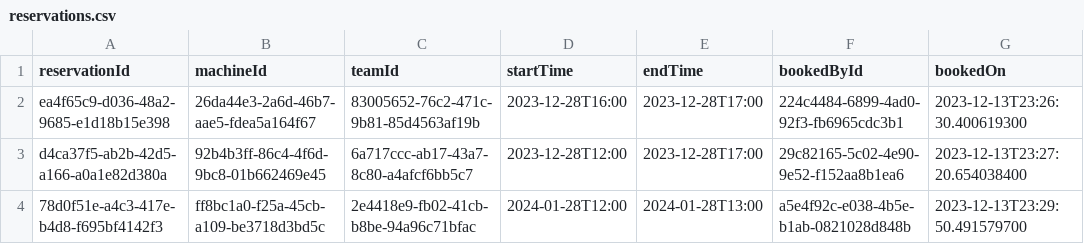
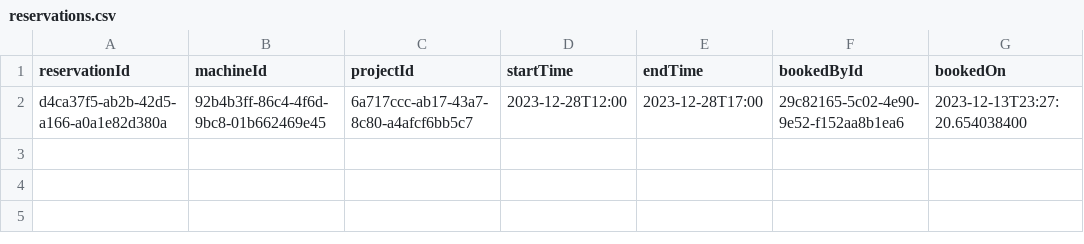
Before and after one commit to SauceX22/mobhama-84, a CSV file: backend/DataBase/reservations.csv, drawn as a sheet.

Commit message:
backend changes

```diff
--- a/backend/DataBase/reservations.csv
+++ b/backend/DataBase/reservations.csv
@@ -1,4 +1,2 @@
-reservationId,machineId,teamId,startTime,endTime,bookedById,bookedOn
-ea4f65c9-d036-48a2-9685-e1d18b15e398,26da44e3-2a6d-46b7-aae5-fdea5a164f67,83005652-76c2-471c-9b81-85d4563af19b,2023-12-28T16:00,2023-12-28T17:00,224c4484-6899-4ad0-92f3-fb6965cdc3b1,2023-12-13T23:26:30.400619300
+reservationId,machineId,projectId,startTime,endTime,bookedById,bookedOn
 d4ca37f5-ab2b-42d5-a166-a0a1e82d380a,92b4b3ff-86c4-4f6d-9bc8-01b662469e45,6a717ccc-ab17-43a7-8c80-a4afcf6bb5c7,2023-12-28T12:00,2023-12-28T17:00,29c82165-5c02-4e90-9e52-f152aa8b1ea6,2023-12-13T23:27:20.654038400
-78d0f51e-a4c3-417e-b4d8-f695bf4142f3,ff8bc1a0-f25a-45cb-a109-be3718d3bd5c,2e4418e9-fb02-41cb-b8be-94a96c71bfac,2024-01-28T12:00,2024-01-28T13:00,a5e4f92c-e038-4b5e-b1ab-0821028d848b,2023-12-13T23:29:50.491579700
```
Also changed, not shown: backend/DataBase/projects.csv, backend/DataBase/teams.csv, 3 other files.
